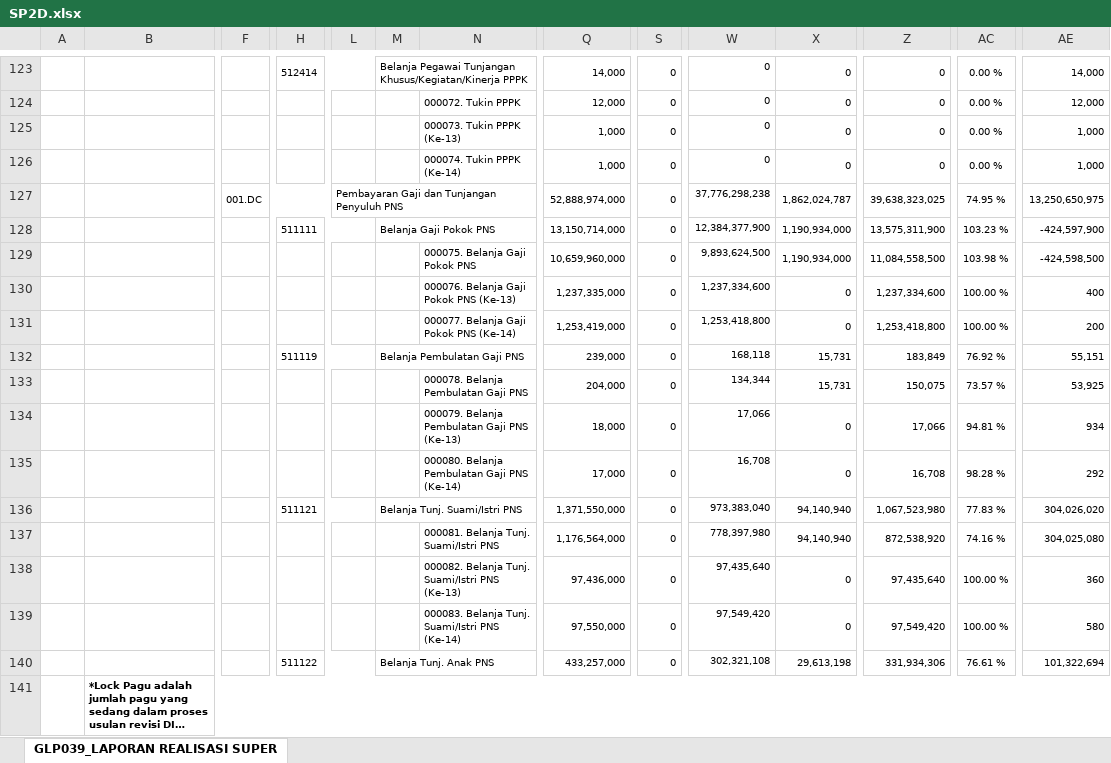
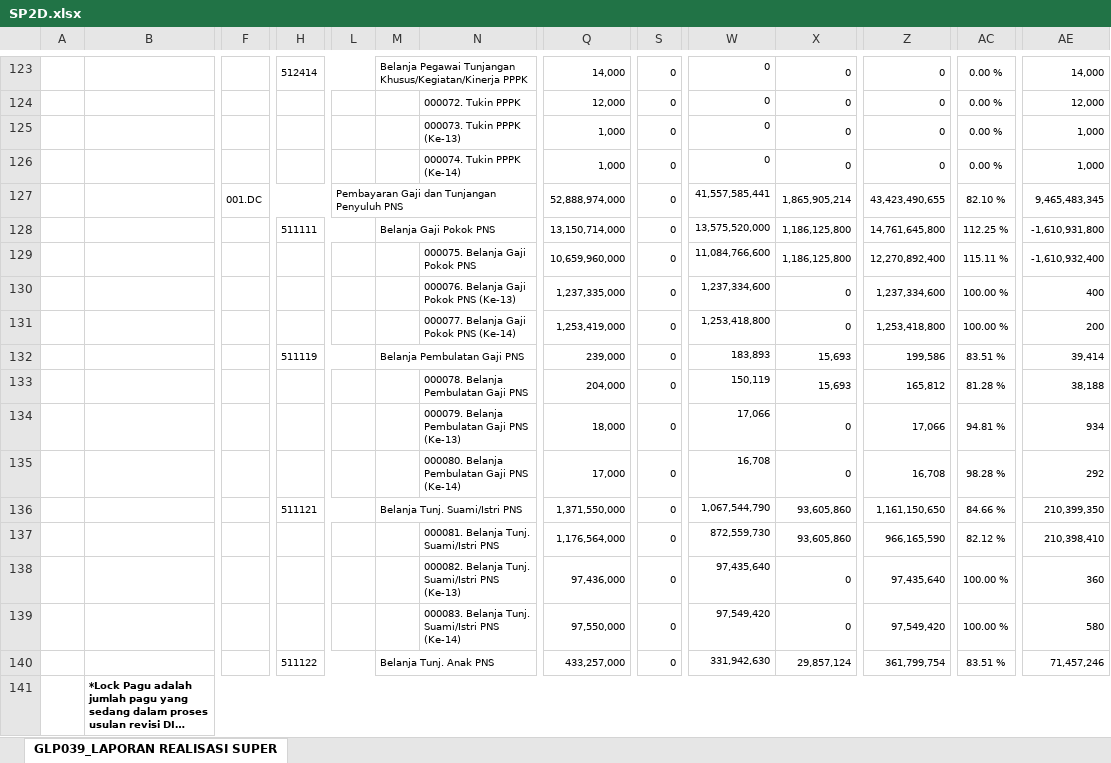
Before and after one commit to eemenk/TA.2025, an Excel workbook: Database/SP2D.xlsx, sheet GLP039_LAPORAN REALISASI SUPER, drawn as a sheet; only a part is shown, gaps mark what is left out; long unchanged cells end in …; values as stored, in another font and other column widths than the file's, no borders; charts and pictures not drawn; removed rows and columns are numbered as before the commit, all else as after; rows hold the shown columns only; the diff covers the shown part only; the diff names each change by its address in the sheet, - before the commit and + after, or states it on an @@ line.

```diff
--- a/Database/SP2D.xlsx (sheet GLP039_LAPORAN REALISASI SUPER)
+++ b/Database/SP2D.xlsx (sheet GLP039_LAPORAN REALISASI SUPER)
-row 127:  |  | 001.DC |  | Pembayaran Gaji dan Tunjangan Penyuluh PNS |  |  | 52,888,974,000 | 0 | 37,776,298,238 | 1,862,024,787 | 39,638,323,025 | 74.95 % | 13,250,650,975
-row 128:  |  |  | 511111 |  | Belanja Gaji Pokok PNS |  | 13,150,714,000 | 0 | 12,384,377,900 | 1,190,934,000 | 13,575,311,900 | 103.23 % | -424,597,900
-row 129:  |  |  |  |  |  | 000075. Belanja Gaji Pokok PNS | 10,659,960,000 | 0 | 9,893,624,500 | 1,190,934,000 | 11,084,558,500 | 103.98 % | -424,598,500
+row 127:  |  | 001.DC |  | Pembayaran Gaji dan Tunjangan Penyuluh PNS |  |  | 52,888,974,000 | 0 | 41,557,585,441 | 1,865,905,214 | 43,423,490,655 | 82.10 % | 9,465,483,345
+row 128:  |  |  | 511111 |  | Belanja Gaji Pokok PNS |  | 13,150,714,000 | 0 | 13,575,520,000 | 1,186,125,800 | 14,761,645,800 | 112.25 % | -1,610,931,800
+row 129:  |  |  |  |  |  | 000075. Belanja Gaji Pokok PNS | 10,659,960,000 | 0 | 11,084,766,600 | 1,186,125,800 | 12,270,892,400 | 115.11 % | -1,610,932,400
-row 132:  |  |  | 511119 |  | Belanja Pembulatan Gaji PNS |  | 239,000 | 0 | 168,118 | 15,731 | 183,849 | 76.92 % | 55,151
-row 133:  |  |  |  |  |  | 000078. Belanja Pembulatan Gaji PNS | 204,000 | 0 | 134,344 | 15,731 | 150,075 | 73.57 % | 53,925
+row 132:  |  |  | 511119 |  | Belanja Pembulatan Gaji PNS |  | 239,000 | 0 | 183,893 | 15,693 | 199,586 | 83.51 % | 39,414
+row 133:  |  |  |  |  |  | 000078. Belanja Pembulatan Gaji PNS | 204,000 | 0 | 150,119 | 15,693 | 165,812 | 81.28 % | 38,188
-row 136:  |  |  | 511121 |  | Belanja Tunj. Suami/Istri PNS |  | 1,371,550,000 | 0 | 973,383,040 | 94,140,940 | 1,067,523,980 | 77.83 % | 304,026,020
-row 137:  |  |  |  |  |  | 000081. Belanja Tunj. Suami/Istri PNS | 1,176,564,000 | 0 | 778,397,980 | 94,140,940 | 872,538,920 | 74.16 % | 304,025,080
+row 136:  |  |  | 511121 |  | Belanja Tunj. Suami/Istri PNS |  | 1,371,550,000 | 0 | 1,067,544,790 | 93,605,860 | 1,161,150,650 | 84.66 % | 210,399,350
+row 137:  |  |  |  |  |  | 000081. Belanja Tunj. Suami/Istri PNS | 1,176,564,000 | 0 | 872,559,730 | 93,605,860 | 966,165,590 | 82.12 % | 210,398,410
-row 140:  |  |  | 511122 |  | Belanja Tunj. Anak PNS |  | 433,257,000 | 0 | 302,321,108 | 29,613,198 | 331,934,306 | 76.61 % | 101,322,694
+row 140:  |  |  | 511122 |  | Belanja Tunj. Anak PNS |  | 433,257,000 | 0 | 331,942,630 | 29,857,124 | 361,799,754 | 83.51 % | 71,457,246
```
Also changed, not shown: 83 added rows, 77 removed rows, 3 moved rows and 196 edited cells elsewhere in this sheet, Database/MONITORING DETAIL TRANSAKSI FA 16 SEGMEN VERSI SP2D.xlsx, Database/MONITORING SPP_SPM_SP2D.xlsx.
